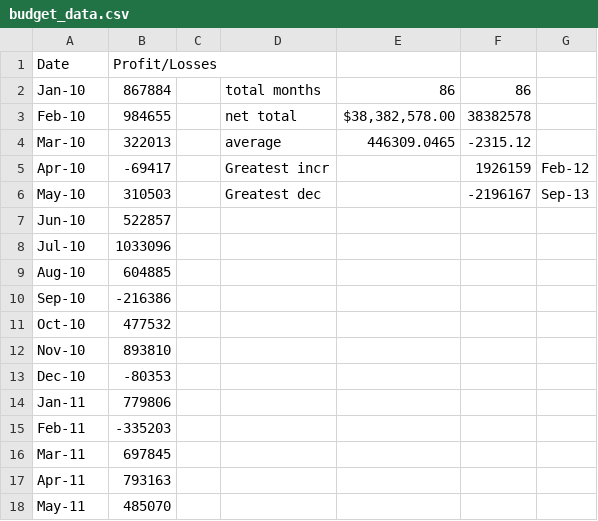
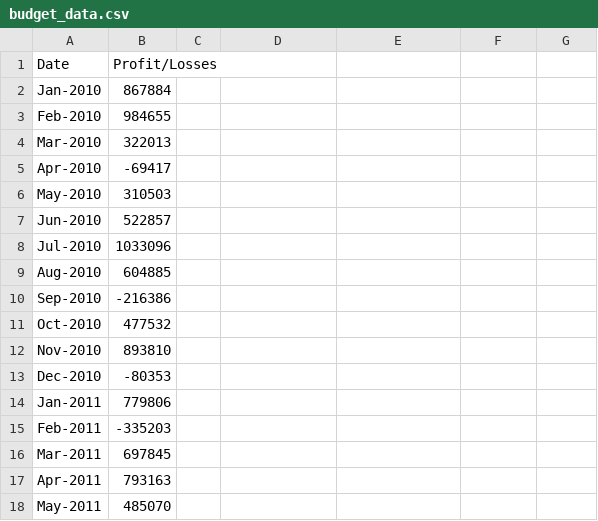
Before and after one commit to lorenzaculotta/Python-challenge, a CSV file: PyBank/budget_data.csv, drawn as a sheet; only a part is shown; the diff covers the shown part only.

```diff
--- a/PyBank/budget_data.csv
+++ b/PyBank/budget_data.csv
@@ -2,17 +2,17 @@ Date,Profit/Losses,,,,,
-Jan-10,867884,,total months,86,86,
-Feb-10,984655,,net total,"$38,382,578.00",38382578,
-Mar-10,322013,,average,446309.0465,-2315.12,
-Apr-10,-69417,,Greatest incr,,1926159,Feb-12
-May-10,310503,,Greatest dec,,-2196167,Sep-13
-Jun-10,522857,,,,,
-Jul-10,1033096,,,,,
-Aug-10,604885,,,,,
-Sep-10,-216386,,,,,
-Oct-10,477532,,,,,
-Nov-10,893810,,,,,
-Dec-10,-80353,,,,,
-Jan-11,779806,,,,,
-Feb-11,-335203,,,,,
-Mar-11,697845,,,,,
-Apr-11,793163,,,,,
-May-11,485070,,,,,
+Jan-2010,867884
+Feb-2010,984655
+Mar-2010,322013
+Apr-2010,-69417
+May-2010,310503
+Jun-2010,522857
+Jul-2010,1033096
+Aug-2010,604885
+Sep-2010,-216386
+Oct-2010,477532
+Nov-2010,893810
+Dec-2010,-80353
+Jan-2011,779806
+Feb-2011,-335203
+Mar-2011,697845
+Apr-2011,793163
+May-2011,485070
```
Also changed, not shown: 69 edited cells elsewhere in this file, 2 other files.
